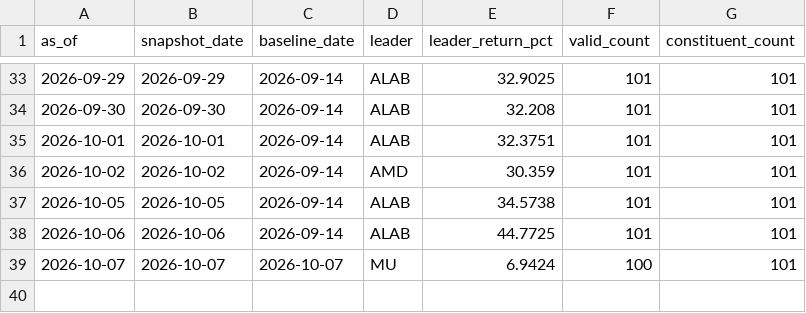
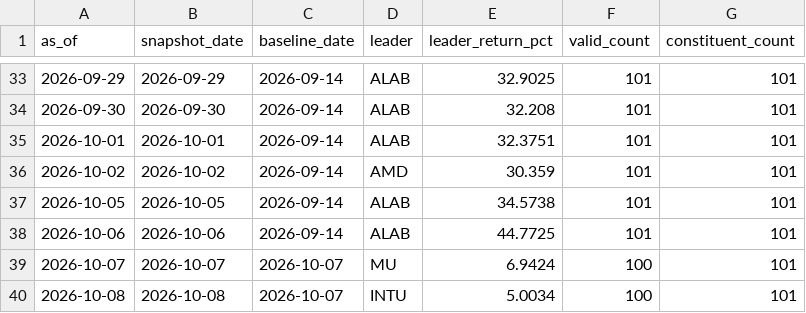
Before and after one commit to lilei785449/ndx-mom30-site, a CSV file: data/ndx_mom30_history.csv, drawn as a sheet; only a part is shown, gaps mark what is left out.

```diff
--- a/data/ndx_mom30_history.csv
+++ b/data/ndx_mom30_history.csv
@@ -39 +39,2 @@ as_of,snapshot_date,baseline_date,leader,leader_return_pct,valid_count,constitue
 2026-10-07,2026-10-07,2026-10-07,MU,6.9424,100,101
+2026-10-08,2026-10-08,2026-10-07,INTU,5.0034,100,101
```
Also changed, not shown: data/ndx_mom30_all.csv, data/ndx_mom30_top30.csv, 2 other files.
